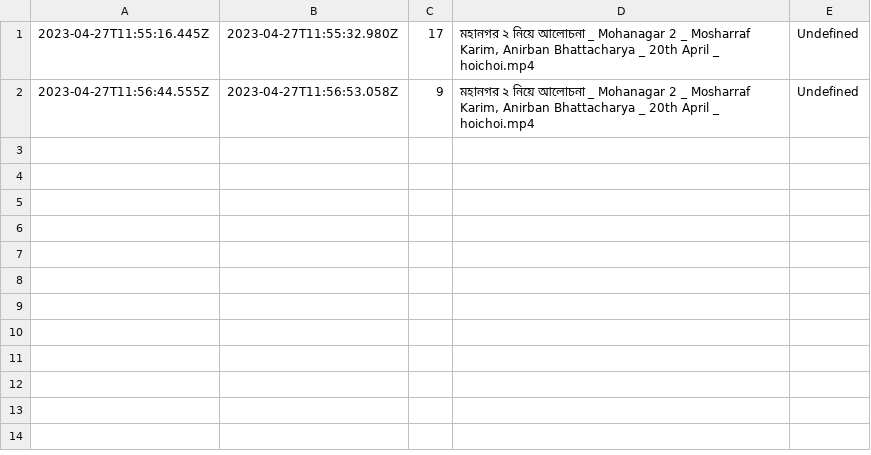
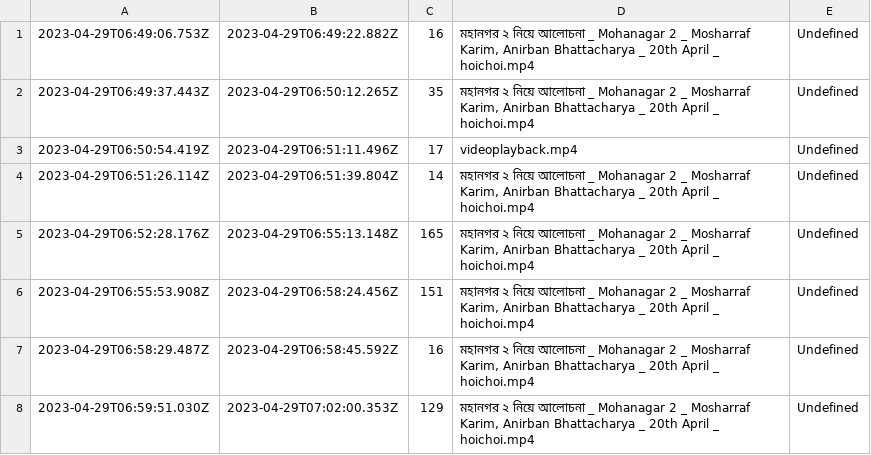
Before and after one commit to MohammadAtikurRahman/App-Tracker-, a CSV file: playback_data.csv, drawn as a sheet.

```diff
--- a/playback_data.csv
+++ b/playback_data.csv
@@ -1,2 +1,8 @@
-2023-04-27T11:55:16.445Z,2023-04-27T11:55:32.980Z,17,"মহানগর ২ নিয়ে আলোচনা _ Mohanagar 2 _ Mosharraf Karim, Anirban Bhattacharya _ 20th April _ hoichoi.mp4",Undefined
-2023-04-27T11:56:44.555Z,2023-04-27T11:56:53.058Z,9,"মহানগর ২ নিয়ে আলোচনা _ Mohanagar 2 _ Mosharraf Karim, Anirban Bhattacharya _ 20th April _ hoichoi.mp4",Undefined
+2023-04-29T06:49:06.753Z,2023-04-29T06:49:22.882Z,16,"মহানগর ২ নিয়ে আলোচনা _ Mohanagar 2 _ Mosharraf Karim, Anirban Bhattacharya _ 20th April _ hoichoi.mp4",Undefined
+2023-04-29T06:49:37.443Z,2023-04-29T06:50:12.265Z,35,"মহানগর ২ নিয়ে আলোচনা _ Mohanagar 2 _ Mosharraf Karim, Anirban Bhattacharya _ 20th April _ hoichoi.mp4",Undefined
+2023-04-29T06:50:54.419Z,2023-04-29T06:51:11.496Z,17,videoplayback.mp4,Undefined
+2023-04-29T06:51:26.114Z,2023-04-29T06:51:39.804Z,14,"মহানগর ২ নিয়ে আলোচনা _ Mohanagar 2 _ Mosharraf Karim, Anirban Bhattacharya _ 20th April _ hoichoi.mp4",Undefined
+2023-04-29T06:52:28.176Z,2023-04-29T06:55:13.148Z,165,"মহানগর ২ নিয়ে আলোচনা _ Mohanagar 2 _ Mosharraf Karim, Anirban Bhattacharya _ 20th April _ hoichoi.mp4",Undefined
+2023-04-29T06:55:53.908Z,2023-04-29T06:58:24.456Z,151,"মহানগর ২ নিয়ে আলোচনা _ Mohanagar 2 _ Mosharraf Karim, Anirban Bhattacharya _ 20th April _ hoichoi.mp4",Undefined
+2023-04-29T06:58:29.487Z,2023-04-29T06:58:45.592Z,16,"মহানগর ২ নিয়ে আলোচনা _ Mohanagar 2 _ Mosharraf Karim, Anirban Bhattacharya _ 20th April _ hoichoi.mp4",Undefined
+2023-04-29T06:59:51.030Z,2023-04-29T07:02:00.353Z,129,"মহানগর ২ নিয়ে আলোচনা _ Mohanagar 2 _ Mosharraf Karim, Anirban Bhattacharya _ 20th April _ hoichoi.mp4",Undefined
```
Also changed, not shown: 5 other files.
